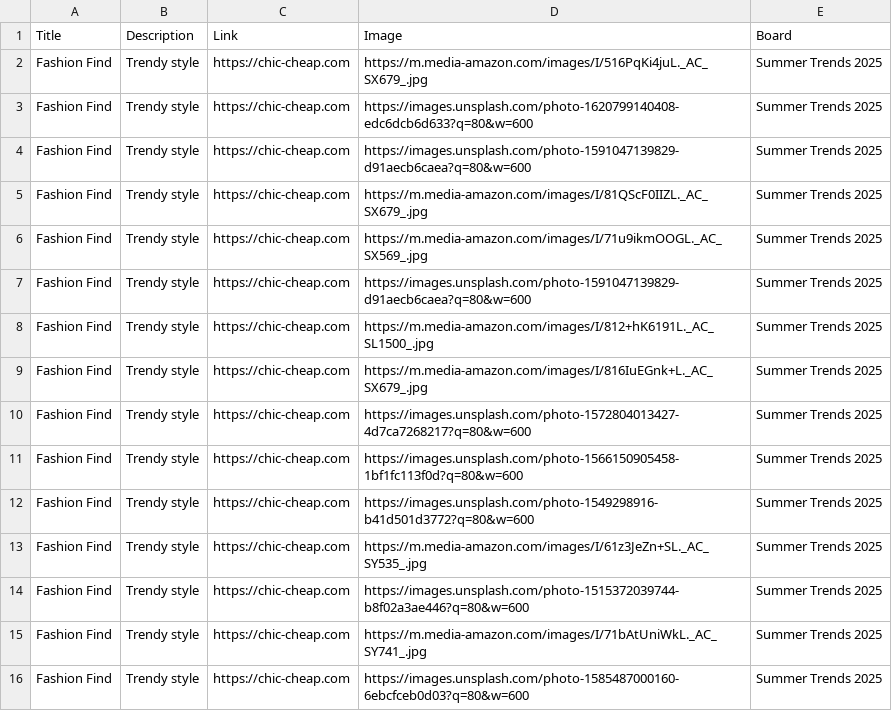
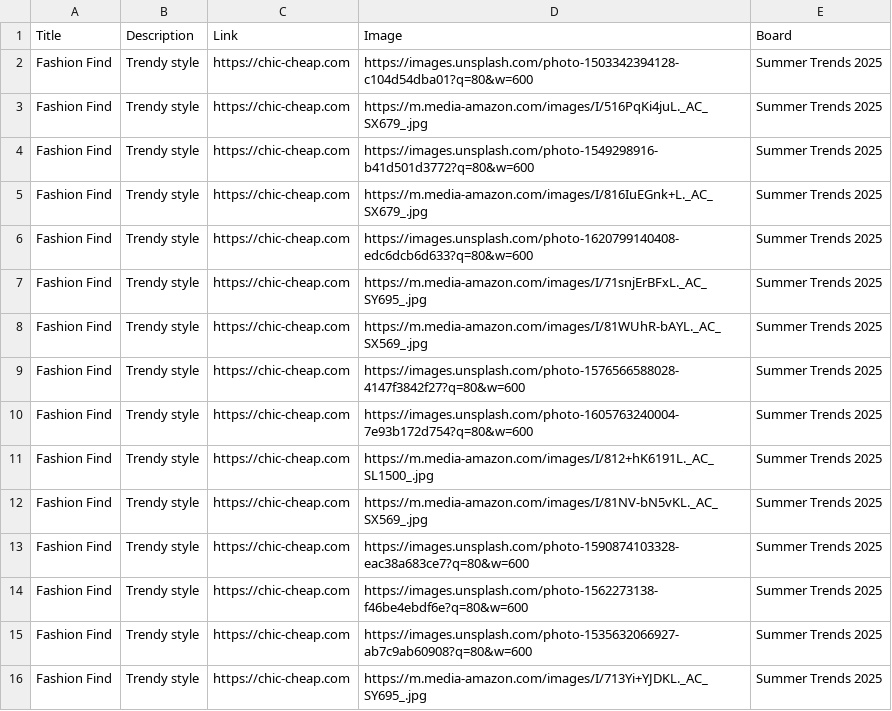
Before and after one commit to roccozoom/chic-cheap, a CSV file: pinterest_upload.csv, drawn as a sheet.

Commit message:
Daily Update: Data, XML & CSV

```diff
--- a/pinterest_upload.csv
+++ b/pinterest_upload.csv
@@ -1,16 +1,16 @@
 "Title","Description","Link","Image","Board"
+"Fashion Find","Trendy style","https://chic-cheap.com","https://images.unsplash.com/photo-1503342394128-c104d54dba01?q=80&w=600","Summer Trends 2025"
 "Fashion Find","Trendy style","https://chic-cheap.com","https://m.media-amazon.com/images/I/516PqKi4juL._AC_SX679_.jpg","Summer Trends 2025"
+"Fashion Find","Trendy style","https://chic-cheap.com","https://images.unsplash.com/photo-1549298916-b41d501d3772?q=80&w=600","Summer Trends 2025"
+"Fashion Find","Trendy style","https://chic-cheap.com","https://m.media-amazon.com/images/I/816IuEGnk+L._AC_SX679_.jpg","Summer Trends 2025"
 "Fashion Find","Trendy style","https://chic-cheap.com","https://images.unsplash.com/photo-1620799140408-edc6dcb6d633?q=80&w=600","Summer Trends 2025"
-"Fashion Find","Trendy style","https://chic-cheap.com","https://images.unsplash.com/photo-1591047139829-d91aecb6caea?q=80&w=600","Summer Trends 2025"
-"Fashion Find","Trendy style","https://chic-cheap.com","https://m.media-amazon.com/images/I/81QScF0IIZL._AC_SX679_.jpg","Summer Trends 2025"
-"Fashion Find","Trendy style","https://chic-cheap.com","https://m.media-amazon.com/images/I/71u9ikmOOGL._AC_SX569_.jpg","Summer Trends 2025"
-"Fashion Find","Trendy style","https://chic-cheap.com","https://images.unsplash.com/photo-1591047139829-d91aecb6caea?q=80&w=600","Summer Trends 2025"
+"Fashion Find","Trendy style","https://chic-cheap.com","https://m.media-amazon.com/images/I/71snjErBFxL._AC_SY695_.jpg","Summer Trends 2025"
+"Fashion Find","Trendy style","https://chic-cheap.com","https://m.media-amazon.com/images/I/81WUhR-bAYL._AC_SX569_.jpg","Summer Trends 2025"
+"Fashion Find","Trendy style","https://chic-cheap.com","https://images.unsplash.com/photo-1576566588028-4147f3842f27?q=80&w=600","Summer Trends 2025"
+"Fashion Find","Trendy style","https://chic-cheap.com","https://images.unsplash.com/photo-1605763240004-7e93b172d754?q=80&w=600","Summer Trends 2025"
 "Fashion Find","Trendy style","https://chic-cheap.com","https://m.media-amazon.com/images/I/812+hK6191L._AC_SL1500_.jpg","Summer Trends 2025"
-"Fashion Find","Trendy style","https://chic-cheap.com","https://m.media-amazon.com/images/I/816IuEGnk+L._AC_SX679_.jpg","Summer Trends 2025"
-"Fashion Find","Trendy style","https://chic-cheap.com","https://images.unsplash.com/photo-1572804013427-4d7ca7268217?q=80&w=600","Summer Trends 2025"
-"Fashion Find","Trendy style","https://chic-cheap.com","https://images.unsplash.com/photo-1566150905458-1bf1fc113f0d?q=80&w=600","Summer Trends 2025"
-"Fashion Find","Trendy style","https://chic-cheap.com","https://images.unsplash.com/photo-1549298916-b41d501d3772?q=80&w=600","Summer Trends 2025"
-"Fashion Find","Trendy style","https://chic-cheap.com","https://m.media-amazon.com/images/I/61z3JeZn+SL._AC_SY535_.jpg","Summer Trends 2025"
-"Fashion Find","Trendy style","https://chic-cheap.com","https://images.unsplash.com/photo-1515372039744-b8f02a3ae446?q=80&w=600","Summer Trends 2025"
-"Fashion Find","Trendy style","https://chic-cheap.com","https://m.media-amazon.com/images/I/71bAtUniWkL._AC_SY741_.jpg","Summer Trends 2025"
-"Fashion Find","Trendy style","https://chic-cheap.com","https://images.unsplash.com/photo-1585487000160-6ebcfceb0d03?q=80&w=600","Summer Trends 2025"
+"Fashion Find","Trendy style","https://chic-cheap.com","https://m.media-amazon.com/images/I/81NV-bN5vKL._AC_SX569_.jpg","Summer Trends 2025"
+"Fashion Find","Trendy style","https://chic-cheap.com","https://images.unsplash.com/photo-1590874103328-eac38a683ce7?q=80&w=600","Summer Trends 2025"
+"Fashion Find","Trendy style","https://chic-cheap.com","https://images.unsplash.com/photo-1562273138-f46be4ebdf6e?q=80&w=600","Summer Trends 2025"
+"Fashion Find","Trendy style","https://chic-cheap.com","https://images.unsplash.com/photo-1535632066927-ab7c9ab60908?q=80&w=600","Summer Trends 2025"
+"Fashion Find","Trendy style","https://chic-cheap.com","https://m.media-amazon.com/images/I/713Yi+YJDKL._AC_SY695_.jpg","Summer Trends 2025"
```
Also changed, not shown: 2 other files.
